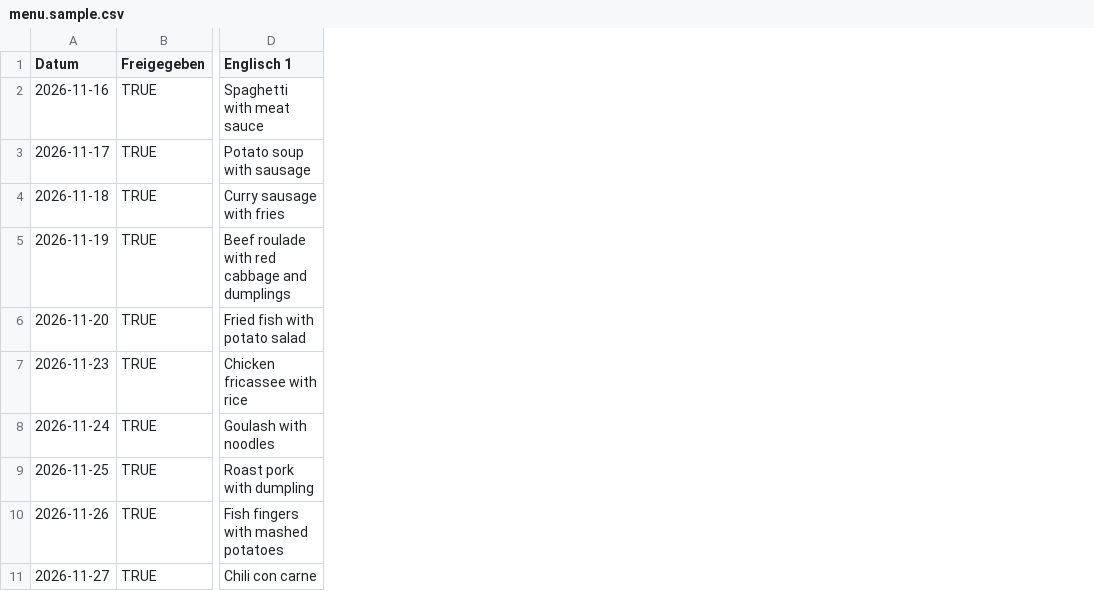
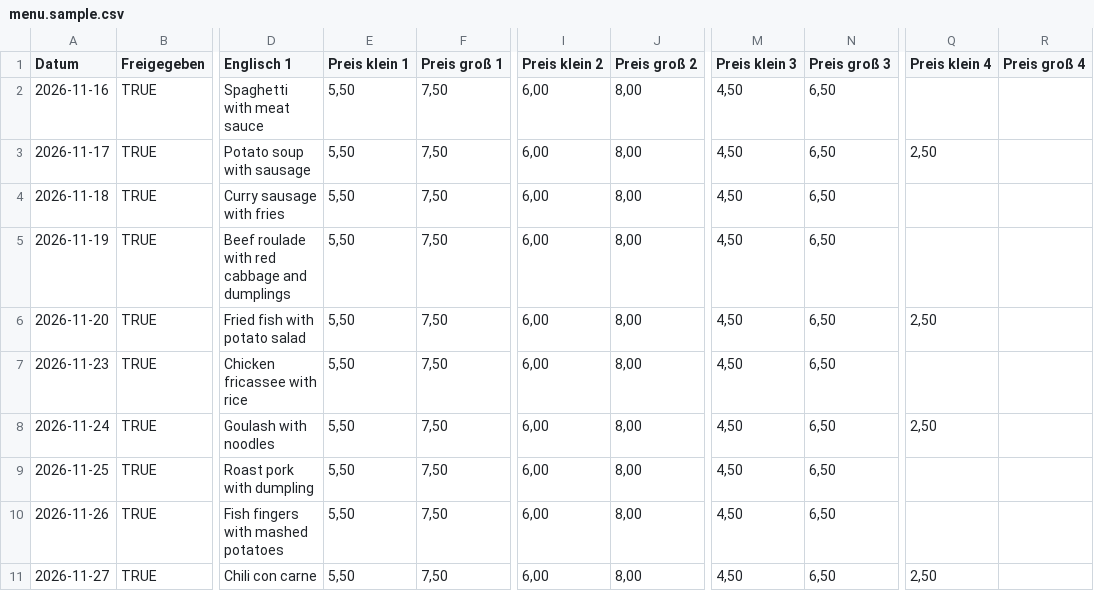
Before and after one commit to dieHeike79/tafelwerk, a CSV file: menu.sample.csv, drawn as a sheet; only a part is shown, gaps mark what is left out; the diff names each change by its address in the sheet, - before the commit and + after, or states it on an @@ line.

```diff
--- a/menu.sample.csv
+++ b/menu.sample.csv
+column E (Preis klein 1), rows 2-11: all 5,50
+column F (Preis groß 1), rows 2-11: all 7,50
+column I (Preis klein 2), rows 2-11: all 6,00
+column J (Preis groß 2), rows 2-11: all 8,00
+column M (Preis klein 3), rows 2-11: all 4,50
+column N (Preis groß 3), rows 2-11: all 6,50
+column Q (Preis klein 4), rows 3-11: 2,50 |  |  | 2,50 |  | 2,50 |  |  | 2,50
+column R (Preis groß 4), empty
```
Also changed, not shown: 3 other files.
